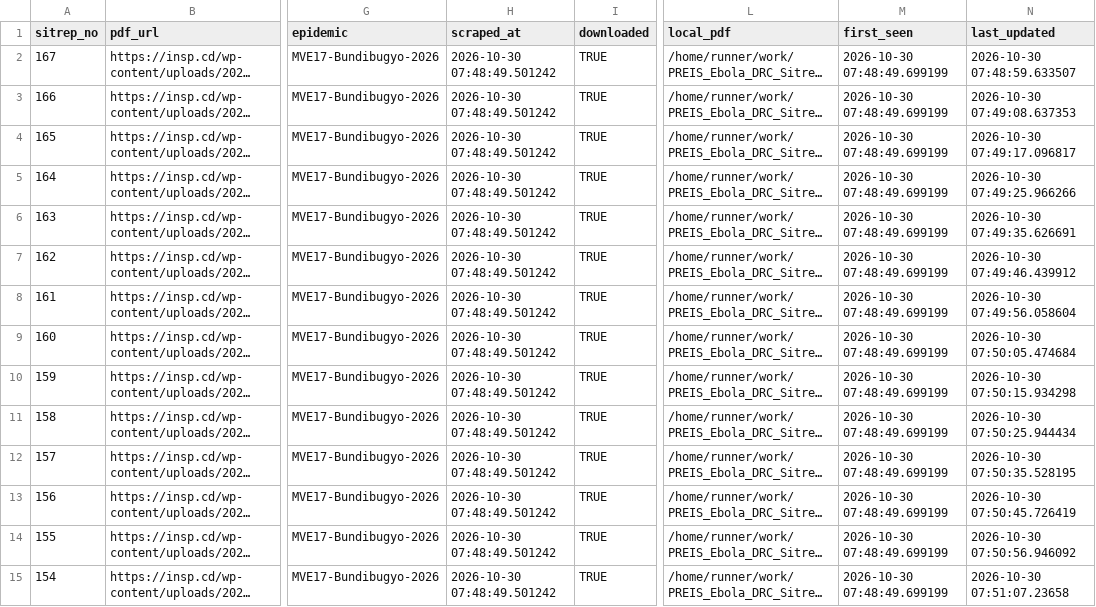
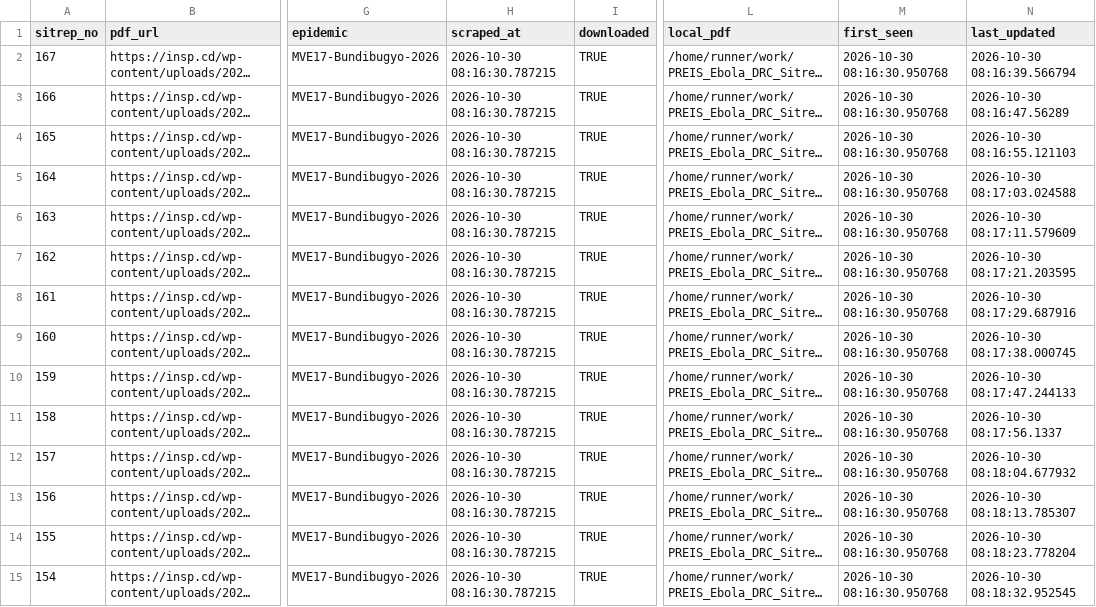
Before and after one commit to zabre-hyacinthe/PREIS_Ebola_DRC_Sitrep, a CSV file: data/final/sitrep_registry.csv, drawn as a sheet; only a part is shown, gaps mark what is left out; long unchanged cells end in …; the diff covers the shown part only; the diff names each change by its address in the sheet, - before the commit and + after, or states it on an @@ line.

```diff
--- a/data/final/sitrep_registry.csv
+++ b/data/final/sitrep_registry.csv
-H2:H15 (scraped_at): 2026-10-30 07:48:49.501242
+H2:H15 (scraped_at): 2026-10-30 08:16:30.787215
-M2:M15 (first_seen): 2026-10-30 07:48:49.699199
+M2:M15 (first_seen): 2026-10-30 08:16:30.950768
-N2 (last_updated): 2026-10-30 07:48:59.633507
+N2 (last_updated): 2026-10-30 08:16:39.566794
-N3 (last_updated): 2026-10-30 07:49:08.637353
+N3 (last_updated): 2026-10-30 08:16:47.56289
-N4 (last_updated): 2026-10-30 07:49:17.096817
+N4 (last_updated): 2026-10-30 08:16:55.121103
-N5 (last_updated): 2026-10-30 07:49:25.966266
+N5 (last_updated): 2026-10-30 08:17:03.024588
-N6 (last_updated): 2026-10-30 07:49:35.626691
+N6 (last_updated): 2026-10-30 08:17:11.579609
-N7 (last_updated): 2026-10-30 07:49:46.439912
+N7 (last_updated): 2026-10-30 08:17:21.203595
-N8 (last_updated): 2026-10-30 07:49:56.058604
+N8 (last_updated): 2026-10-30 08:17:29.687916
-N9 (last_updated): 2026-10-30 07:50:05.474684
+N9 (last_updated): 2026-10-30 08:17:38.000745
-N10 (last_updated): 2026-10-30 07:50:15.934298
+N10 (last_updated): 2026-10-30 08:17:47.244133
-N11 (last_updated): 2026-10-30 07:50:25.944434
+N11 (last_updated): 2026-10-30 08:17:56.1337
-N12 (last_updated): 2026-10-30 07:50:35.528195
+N12 (last_updated): 2026-10-30 08:18:04.677932
-N13 (last_updated): 2026-10-30 07:50:45.726419
+N13 (last_updated): 2026-10-30 08:18:13.785307
-N14 (last_updated): 2026-10-30 07:50:56.946092
+N14 (last_updated): 2026-10-30 08:18:23.778204
-N15 (last_updated): 2026-10-30 07:51:07.23658
+N15 (last_updated): 2026-10-30 08:18:32.952545
```
Also changed, not shown: 153 edited cells elsewhere in this file, 3 other files.
